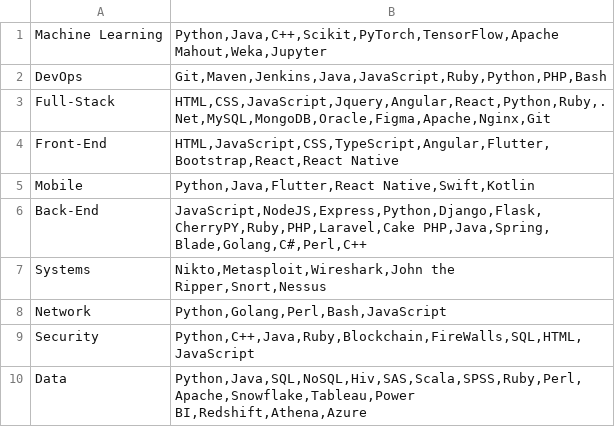
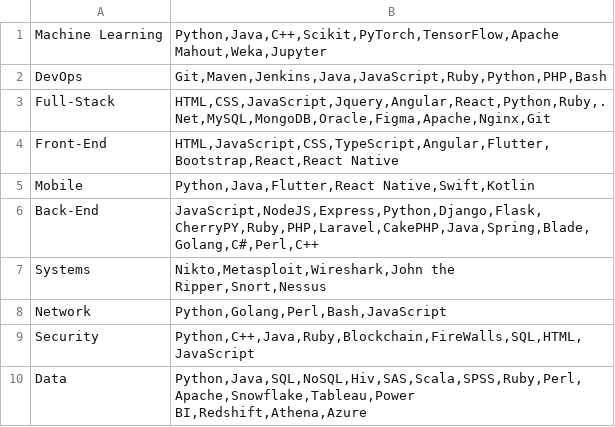
Before and after one commit to CarlosMay7/POO---Equipo-2, a CSV file: src/Roles.csv, drawn as a sheet.

```diff
--- a/src/Roles.csv
+++ b/src/Roles.csv
@@ -5,3 +5,3 @@ Front-End;HTML,JavaScript,CSS,TypeScript,Angular,Flutter,Bootstrap,React,React N
 Mobile;Python,Java,Flutter,React Native,Swift,Kotlin
-Back-End;JavaScript,NodeJS,Express,Python,Django,Flask,CherryPY,Ruby,PHP,Laravel,Cake PHP,Java,Spring, Blade,Golang,C#,Perl,C++
+Back-End;JavaScript,NodeJS,Express,Python,Django,Flask,CherryPY,Ruby,PHP,Laravel,CakePHP,Java,Spring,Blade,Golang,C#,Perl,C++
 Systems;Nikto,Metasploit,Wireshark,John the Ripper,Snort,Nessus
```
Also changed, not shown: src/Tecnologias.csv, 6 other files.
